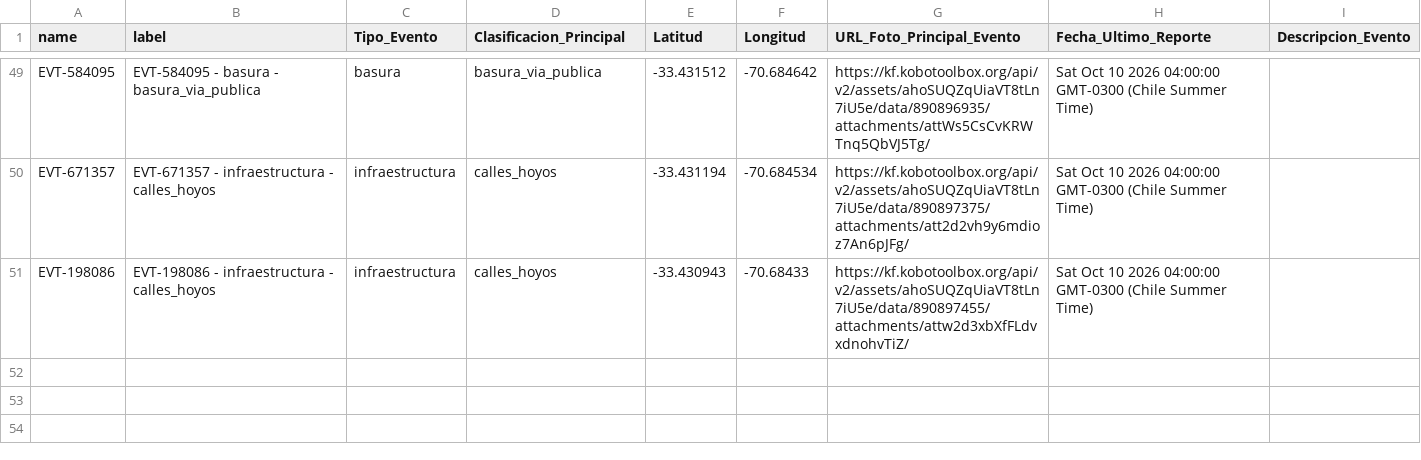
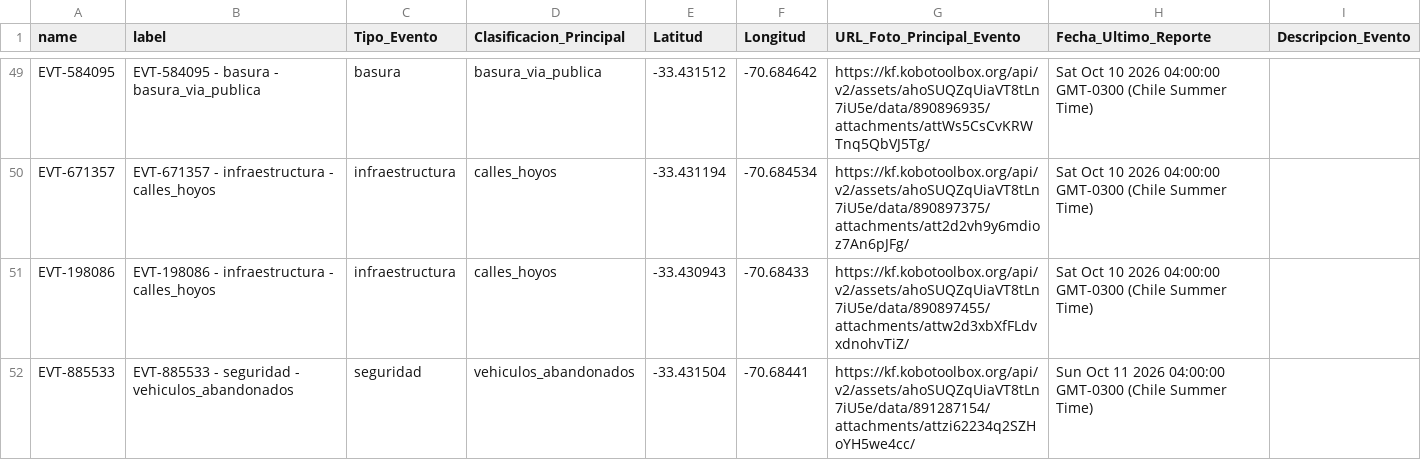
Before and after one commit to geoemprendimiento2026/observatorio-datos, a CSV file: eventos_fiscalizacion.csv, drawn as a sheet; only a part is shown, gaps mark what is left out; the diff names each change by its address in the sheet, - before the commit and + after, or states it on an @@ line.

Commit message:
Actualiza eventos_fiscalizacion.csv — 2026-10-11T21:25:46.028Z

```diff
--- a/eventos_fiscalizacion.csv
+++ b/eventos_fiscalizacion.csv
+row 52: EVT-885533 | EVT-885533 - seguridad - vehiculos_abandonados | seguridad | vehiculos_abandonados | -33.431504 | -70.68441 | https://kf.kobotoolbox.org/api/v2/assets/ahoSUQZqUiaVT8tLn7iU5e/data/891287154/attachments/attzi62234q2SZHoYH5we4cc/ | Sun Oct 11 2026 04:00:00 GMT-0300 (Chile Summer Time)
```
